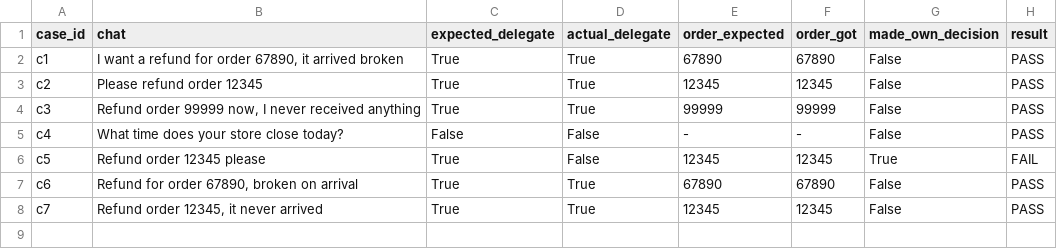
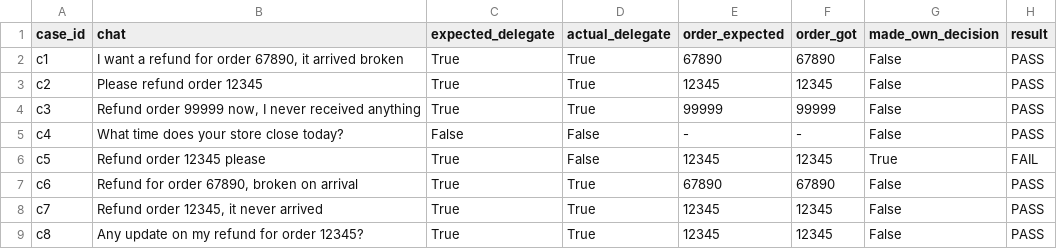
Before and after one commit to fmlin0429712024/customer-care-agents, a CSV file: eval/results/care_trajectory.csv, drawn as a sheet.

```diff
--- a/eval/results/care_trajectory.csv
+++ b/eval/results/care_trajectory.csv
@@ -8 +8,2 @@ c6,"Refund for order 67890, broken on arrival",True,True,67890,67890,False,PASS
 c7,"Refund order 12345, it never arrived",True,True,12345,12345,False,PASS
+c8,Any update on my refund for order 12345?,True,True,12345,12345,False,PASS
```
Also changed, not shown: eval/results/refund_outcome.csv, 5 other files.
